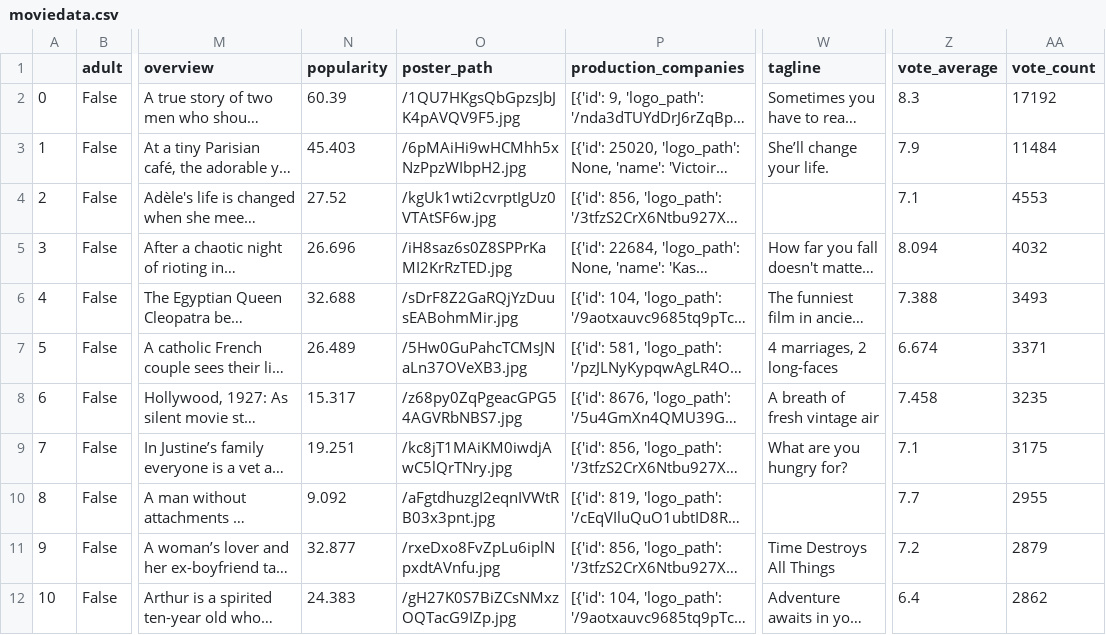
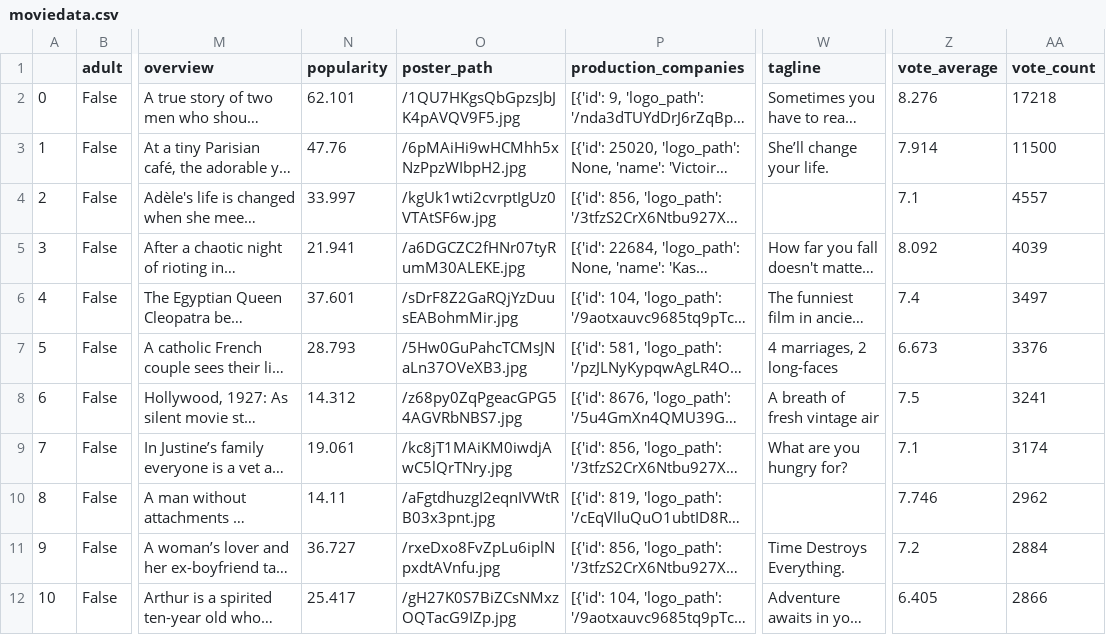
Before and after one commit to gillesfevry/MiseEnProd, a CSV file: moviedata.csv, drawn as a sheet; only a part is shown, gaps mark what is left out; long unchanged cells end in …; the diff covers the shown part only; the diff names each change by its address in the sheet, - before the commit and + after, or states it on an @@ line.

Commit message:
Forêts aléatoires prédiction de genre

```diff
--- a/moviedata.csv
+++ b/moviedata.csv
-N2 (popularity): 60.39
+N2 (popularity): 62.101
-Z2 (vote_average): 8.3
+Z2 (vote_average): 8.276
-AA2 (vote_count): 17192
+AA2 (vote_count): 17218
-N3 (popularity): 45.403
+N3 (popularity): 47.76
-Z3 (vote_average): 7.9
+Z3 (vote_average): 7.914
-AA3 (vote_count): 11484
+AA3 (vote_count): 11500
-N4 (popularity): 27.52
+N4 (popularity): 33.997
-AA4 (vote_count): 4553
+AA4 (vote_count): 4557
-N5 (popularity): 26.696
+N5 (popularity): 21.941
-O5 (poster_path): /iH8saz6s0Z8SPPrKaMI2KrRzTED.jpg
+O5 (poster_path): /a6DGCZC2fHNr07tyRumM30ALEKE.jpg
-Z5 (vote_average): 8.094
+Z5 (vote_average): 8.092
-AA5 (vote_count): 4032
+AA5 (vote_count): 4039
-N6 (popularity): 32.688
+N6 (popularity): 37.601
-Z6 (vote_average): 7.388
+Z6 (vote_average): 7.4
-AA6 (vote_count): 3493
+AA6 (vote_count): 3497
-N7 (popularity): 26.489
+N7 (popularity): 28.793
-Z7 (vote_average): 6.674
+Z7 (vote_average): 6.673
-AA7 (vote_count): 3371
+AA7 (vote_count): 3376
-N8 (popularity): 15.317
+N8 (popularity): 14.312
-Z8 (vote_average): 7.458
+Z8 (vote_average): 7.5
-AA8 (vote_count): 3235
+AA8 (vote_count): 3241
-N9 (popularity): 19.251
+N9 (popularity): 19.061
-AA9 (vote_count): 3175
+AA9 (vote_count): 3174
-N10 (popularity): 9.092
+N10 (popularity): 14.11
-Z10 (vote_average): 7.7
+Z10 (vote_average): 7.746
-AA10 (vote_count): 2955
+AA10 (vote_count): 2962
-N11 (popularity): 32.877
+N11 (popularity): 36.727
-W11 (tagline): Time Destroys All Things
+W11 (tagline): Time Destroys Everything.
-AA11 (vote_count): 2879
+AA11 (vote_count): 2884
-N12 (popularity): 24.383
+N12 (popularity): 25.417
-Z12 (vote_average): 6.4
+Z12 (vote_average): 6.405
-AA12 (vote_count): 2862
+AA12 (vote_count): 2866
```
Also changed, not shown: 23 edited cells elsewhere in this file, 4 other files.
